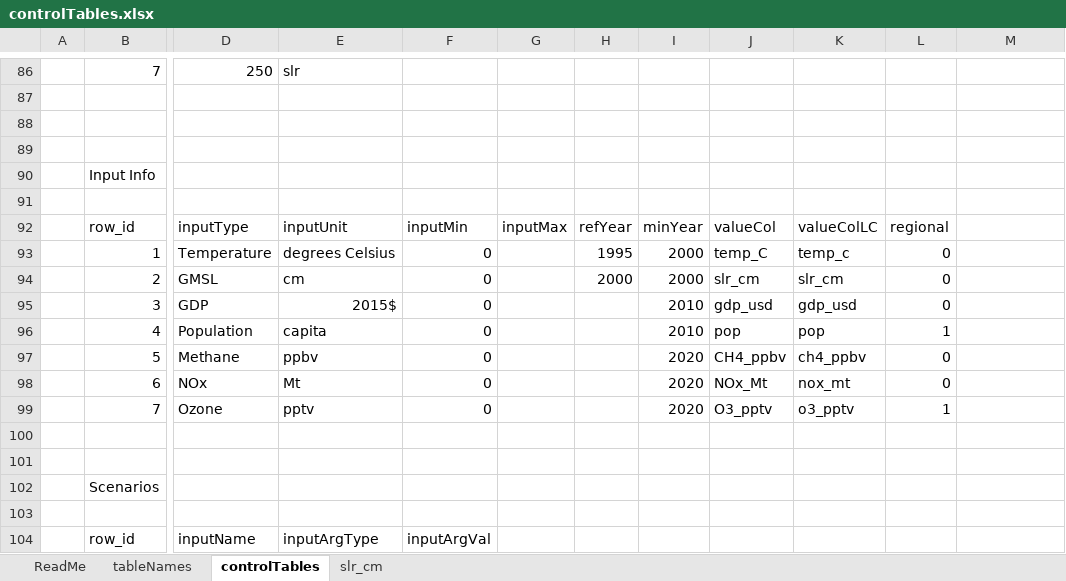
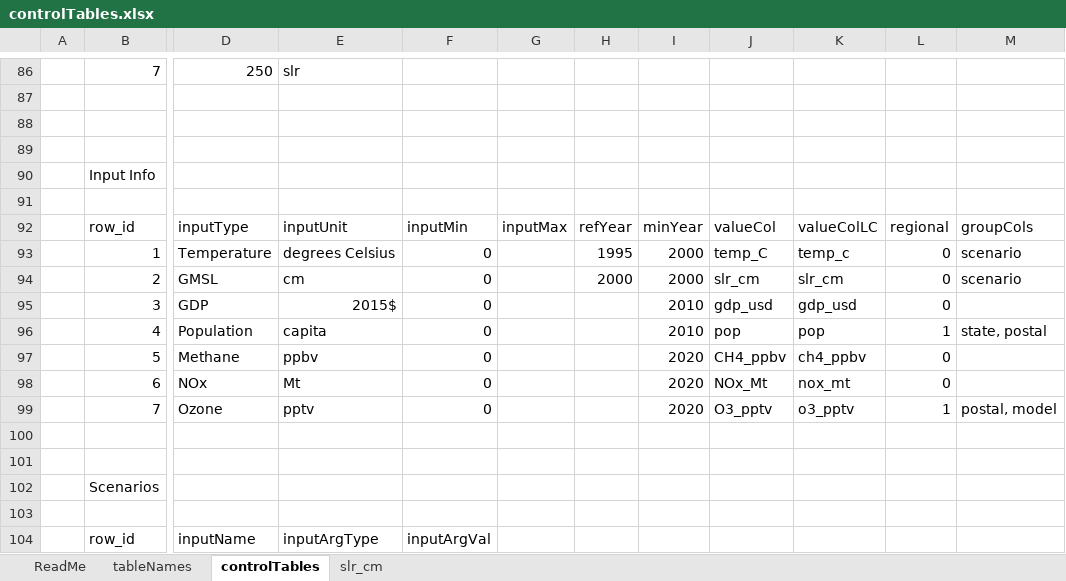
Before and after one commit to USEPA/FrEDI_Data, an Excel workbook: inst/extdata/controlTables.xlsx, sheet controlTables, drawn as a sheet; only a part is shown, gaps mark what is left out; values as stored, in another font and other column widths than the file's, no cell formats; table styles not drawn; the diff covers the shown part only; the diff names each change by its address in the sheet, - before the commit and + after, or states it on an @@ line.

```diff
--- a/inst/extdata/controlTables.xlsx (sheet controlTables)
+++ b/inst/extdata/controlTables.xlsx (sheet controlTables)
-M92: (empty)
+M92: groupCols
-M93:M94: (empty)
+M93:M94: scenario
-M96: (empty)
+M96: state, postal
-M99: (empty)
+M99: postal, model
```
Also changed, not shown: 6 added rows, 6 removed rows and 10 edited cells elsewhere in this sheet, sheet tableNames, cell formats, 10 other files.
